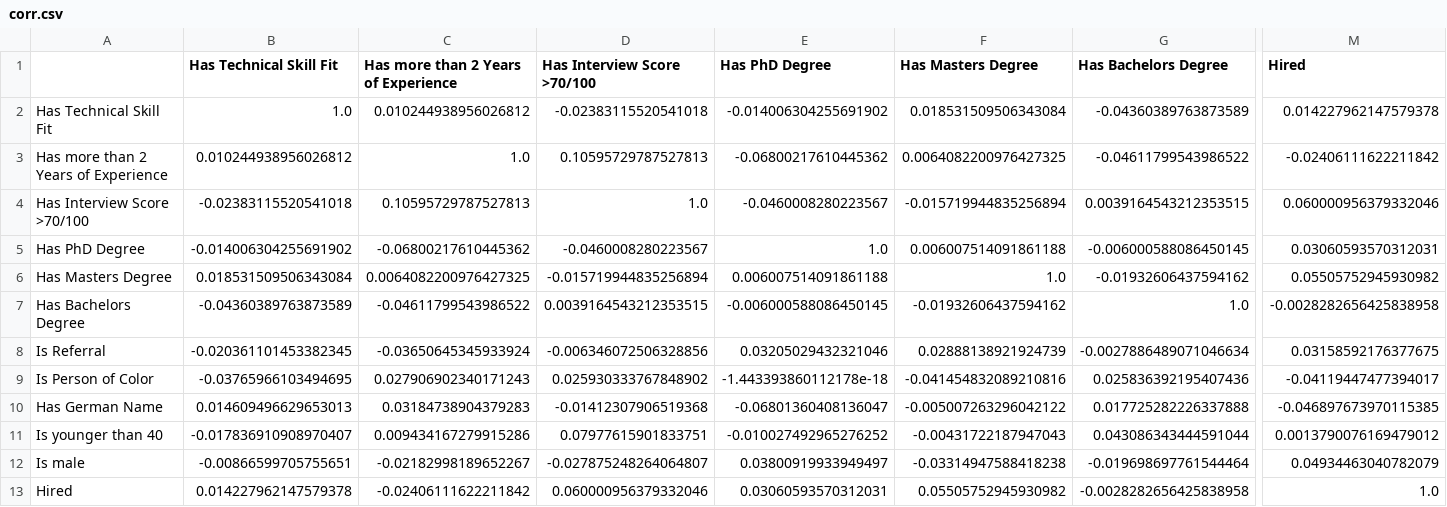
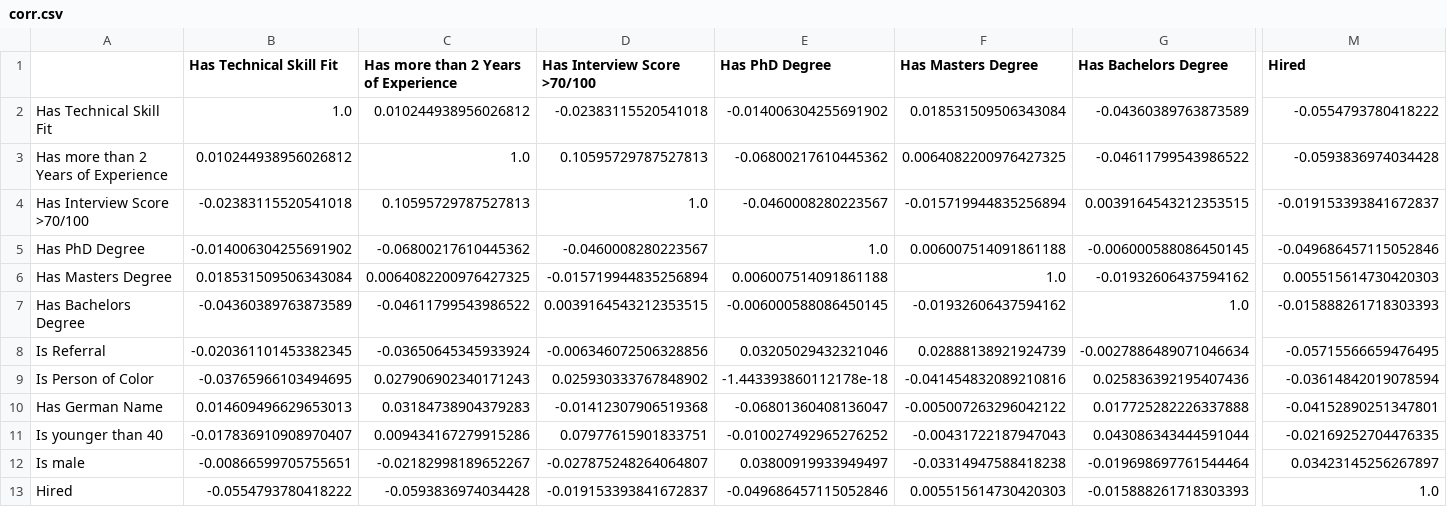
Before and after one commit to ninabohm/puig-lime-predicition, a CSV file: corr.csv, drawn as a sheet; only a part is shown, gaps mark what is left out; the diff covers the shown part only; the diff names each change by its address in the sheet, - before the commit and + after, or states it on an @@ line.

```diff
--- a/corr.csv
+++ b/corr.csv
-M2 (Hired): 0.014227962147579378
+M2 (Hired): -0.0554793780418222
-M3 (Hired): -0.02406111622211842
+M3 (Hired): -0.0593836974034428
-M4 (Hired): 0.060000956379332046
+M4 (Hired): -0.019153393841672837
-M5 (Hired): 0.03060593570312031
+M5 (Hired): -0.049686457115052846
-M6 (Hired): 0.05505752945930982
+M6 (Hired): 0.005515614730420303
-M7 (Hired): -0.0028282656425838958
+M7 (Hired): -0.015888261718303393
-M8 (Hired): 0.03158592176377675
+M8 (Hired): -0.05715566659476495
-M9 (Hired): -0.04119447477394017
+M9 (Hired): -0.03614842019078594
-M10 (Hired): -0.046897673970115385
+M10 (Hired): -0.04152890251347801
-M11 (Hired): 0.0013790076169479012
+M11 (Hired): -0.02169252704476335
-M12 (Hired): 0.04934463040782079
+M12 (Hired): 0.03423145256267897
-B13 (Has Technical Skill Fit): 0.014227962147579378
+B13 (Has Technical Skill Fit): -0.0554793780418222
-C13: -0.02406111622211842
+C13: -0.0593836974034428
-D13 (Has Interview Score >70/100): 0.060000956379332046
+D13 (Has Interview Score >70/100): -0.019153393841672837
-E13 (Has PhD Degree): 0.03060593570312031
+E13 (Has PhD Degree): -0.049686457115052846
-F13 (Has Masters Degree): 0.05505752945930982
+F13 (Has Masters Degree): 0.005515614730420303
-G13 (Has Bachelors Degree): -0.0028282656425838958
+G13 (Has Bachelors Degree): -0.015888261718303393
```
Also changed, not shown: 5 edited cells elsewhere in this file, table.csv, 2 other files.
